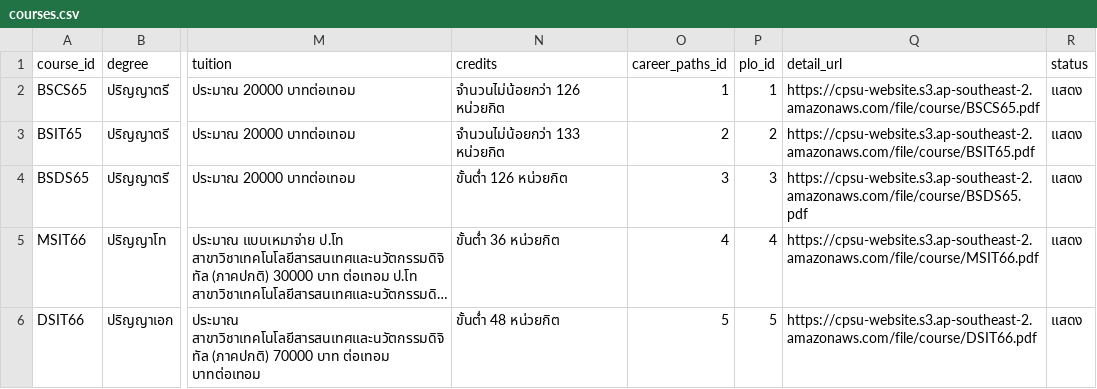
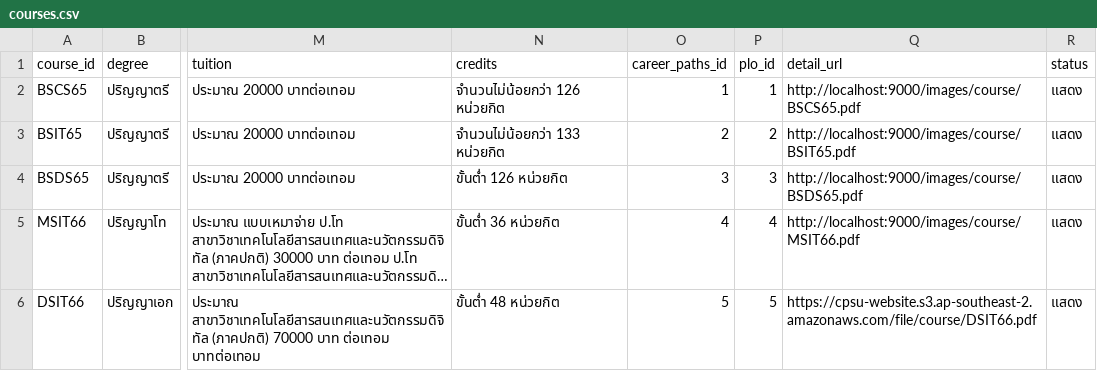
Before and after one commit to Supipat/CPSU_Backend, a CSV file: database/docker/csv/course/courses.csv, drawn as a sheet; only a part is shown, gaps mark what is left out; long unchanged cells end in …; the diff names each change by its address in the sheet, - before the commit and + after, or states it on an @@ line.

Commit message:
edit file course

```diff
--- a/database/docker/csv/course/courses.csv
+++ b/database/docker/csv/course/courses.csv
-Q2 (detail_url): https://cpsu-website.s3.ap-southeast-2.amazonaws.com/file/course/BSCS65.pdf
+Q2 (detail_url): http://localhost:9000/images/course/BSCS65.pdf
-Q3 (detail_url): https://cpsu-website.s3.ap-southeast-2.amazonaws.com/file/course/BSIT65.pdf
+Q3 (detail_url): http://localhost:9000/images/course/BSIT65.pdf
-Q4 (detail_url): https://cpsu-website.s3.ap-southeast-2.amazonaws.com/file/course/BSDS65.pdf
+Q4 (detail_url): http://localhost:9000/images/course/BSDS65.pdf
-Q5 (detail_url): https://cpsu-website.s3.ap-southeast-2.amazonaws.com/file/course/MSIT66.pdf
+Q5 (detail_url): http://localhost:9000/images/course/MSIT66.pdf
```
